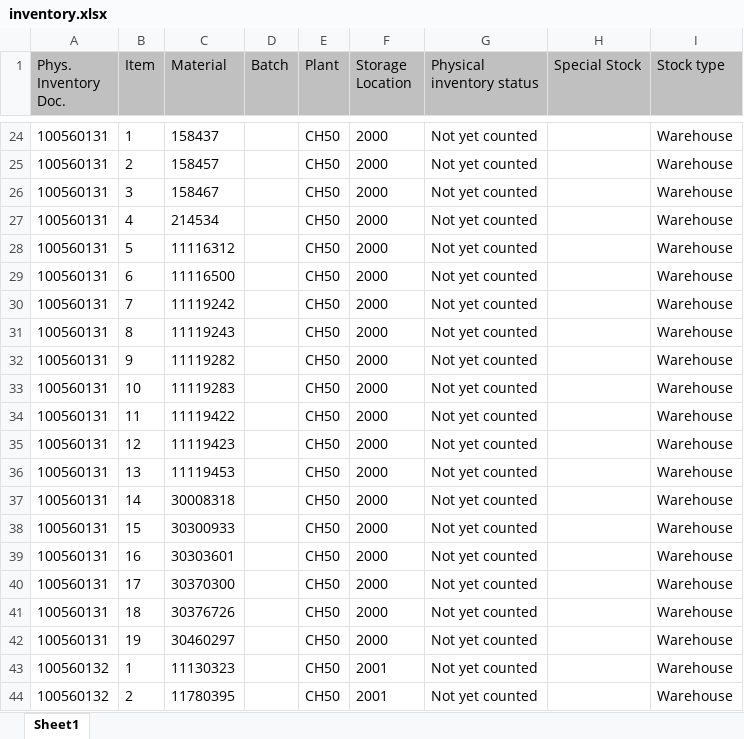
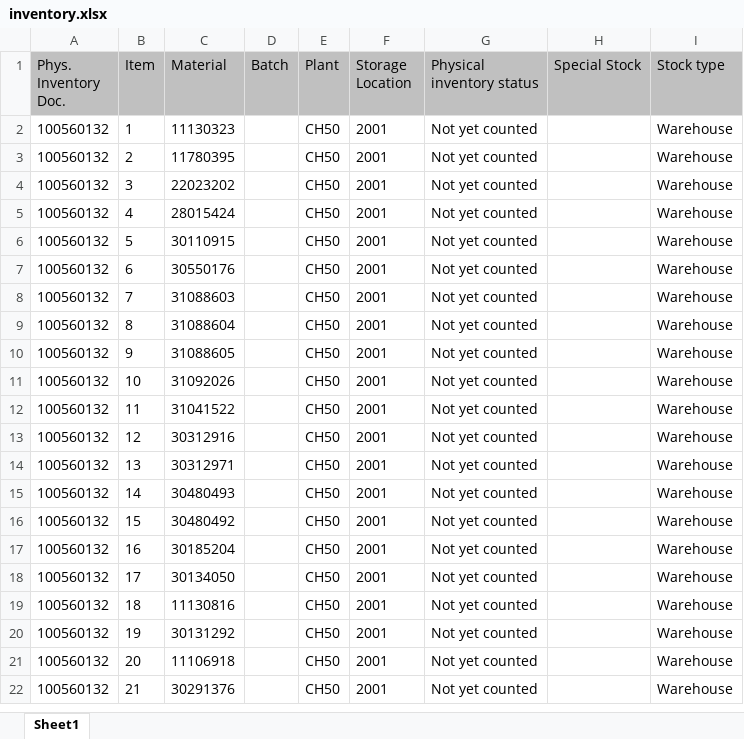
Before and after one commit to Karimbalestrero/Inventory-Dashboard, an Excel workbook: data/inventory.xlsx, sheet Sheet1, drawn as a sheet; only a part is shown, gaps mark what is left out; the shorter side is filled out with more unchanged rows; values as stored, in another font and other column widths than the file's, no borders; the diff covers the shown part only; the diff names each change by its address in the sheet, - before the commit and + after, or states it on an @@ line.

Commit message:
Inventurdaten automatisch aktualisiert

```diff
--- a/data/inventory.xlsx (sheet Sheet1)
+++ b/data/inventory.xlsx (sheet Sheet1)
-row 24: 100560131 | 1 | 158437 |  | CH50 | 2000 | Not yet counted |  | Warehouse
-row 25: 100560131 | 2 | 158457 |  | CH50 | 2000 | Not yet counted |  | Warehouse
-row 26: 100560131 | 3 | 158467 |  | CH50 | 2000 | Not yet counted |  | Warehouse
-row 27: 100560131 | 4 | 214534 |  | CH50 | 2000 | Not yet counted |  | Warehouse
-row 28: 100560131 | 5 | 11116312 |  | CH50 | 2000 | Not yet counted |  | Warehouse
-row 29: 100560131 | 6 | 11116500 |  | CH50 | 2000 | Not yet counted |  | Warehouse
-row 30: 100560131 | 7 | 11119242 |  | CH50 | 2000 | Not yet counted |  | Warehouse
-row 31: 100560131 | 8 | 11119243 |  | CH50 | 2000 | Not yet counted |  | Warehouse
-row 32: 100560131 | 9 | 11119282 |  | CH50 | 2000 | Not yet counted |  | Warehouse
-row 33: 100560131 | 10 | 11119283 |  | CH50 | 2000 | Not yet counted |  | Warehouse
-row 34: 100560131 | 11 | 11119422 |  | CH50 | 2000 | Not yet counted |  | Warehouse
-row 35: 100560131 | 12 | 11119423 |  | CH50 | 2000 | Not yet counted |  | Warehouse
-row 36: 100560131 | 13 | 11119453 |  | CH50 | 2000 | Not yet counted |  | Warehouse
-row 37: 100560131 | 14 | 30008318 |  | CH50 | 2000 | Not yet counted |  | Warehouse
-row 38: 100560131 | 15 | 30300933 |  | CH50 | 2000 | Not yet counted |  | Warehouse
-row 39: 100560131 | 16 | 30303601 |  | CH50 | 2000 | Not yet counted |  | Warehouse
-row 40: 100560131 | 17 | 30370300 |  | CH50 | 2000 | Not yet counted |  | Warehouse
-row 41: 100560131 | 18 | 30376726 |  | CH50 | 2000 | Not yet counted |  | Warehouse
-row 42: 100560131 | 19 | 30460297 |  | CH50 | 2000 | Not yet counted |  | Warehouse
```
Also changed, not shown: 22 removed rows elsewhere in this sheet.
